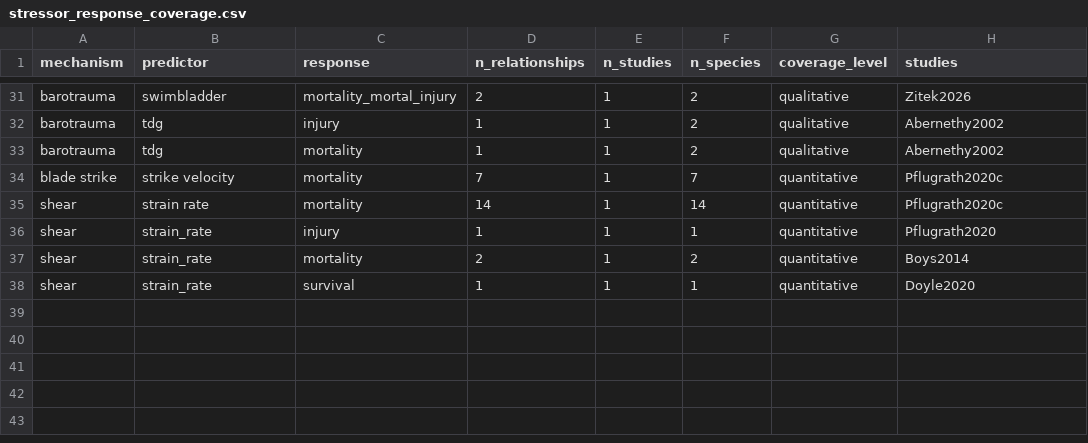
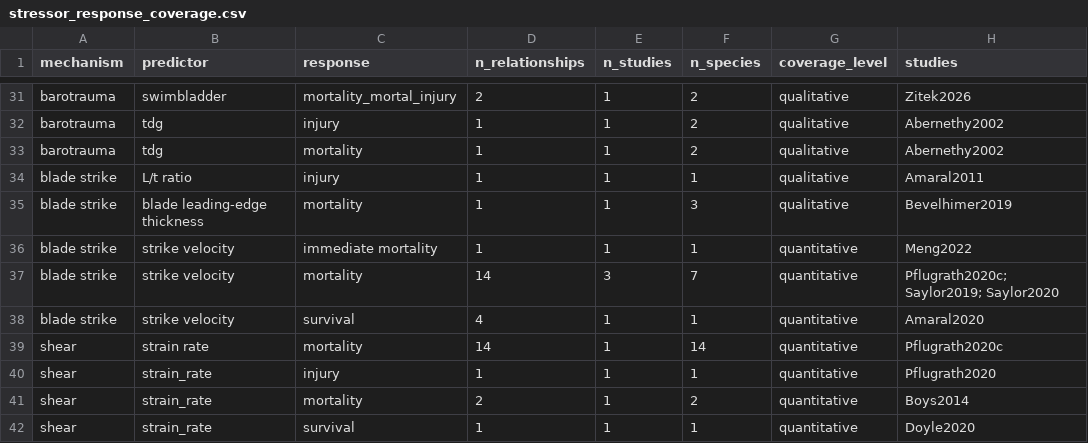
Before and after one commit to jtuhtan/downstream-fish-passage-injury-mortality-knowledge_base, a CSV file: outputs/stressor_response_coverage.csv, drawn as a sheet; only a part is shown, gaps mark what is left out.

```diff
--- a/outputs/stressor_response_coverage.csv
+++ b/outputs/stressor_response_coverage.csv
@@ -33,3 +33,7 @@ barotrauma,tdg,injury,1,1,2,qualitative,Abernethy2002
 barotrauma,tdg,mortality,1,1,2,qualitative,Abernethy2002
-blade strike,strike velocity,mortality,7,1,7,quantitative,Pflugrath2020c
+blade strike,L/t ratio,injury,1,1,1,qualitative,Amaral2011
+blade strike,blade leading-edge thickness,mortality,1,1,3,qualitative,Bevelhimer2019
+blade strike,strike velocity,immediate mortality,1,1,1,quantitative,Meng2022
+blade strike,strike velocity,mortality,14,3,7,quantitative,Pflugrath2020c; Saylor2019; Saylor2020
+blade strike,strike velocity,survival,4,1,1,quantitative,Amaral2020
 shear,strain rate,mortality,14,1,14,quantitative,Pflugrath2020c
```
Also changed, not shown: data/dose_response_models.csv, data/equations.csv, 8 other files.
